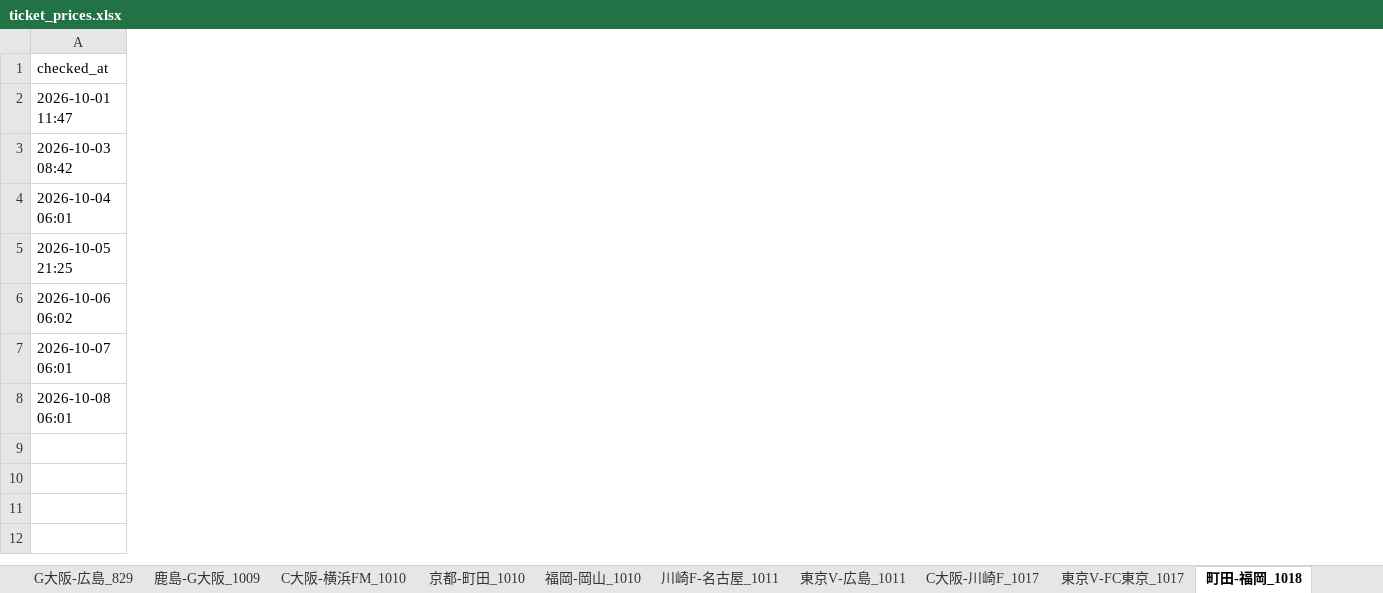
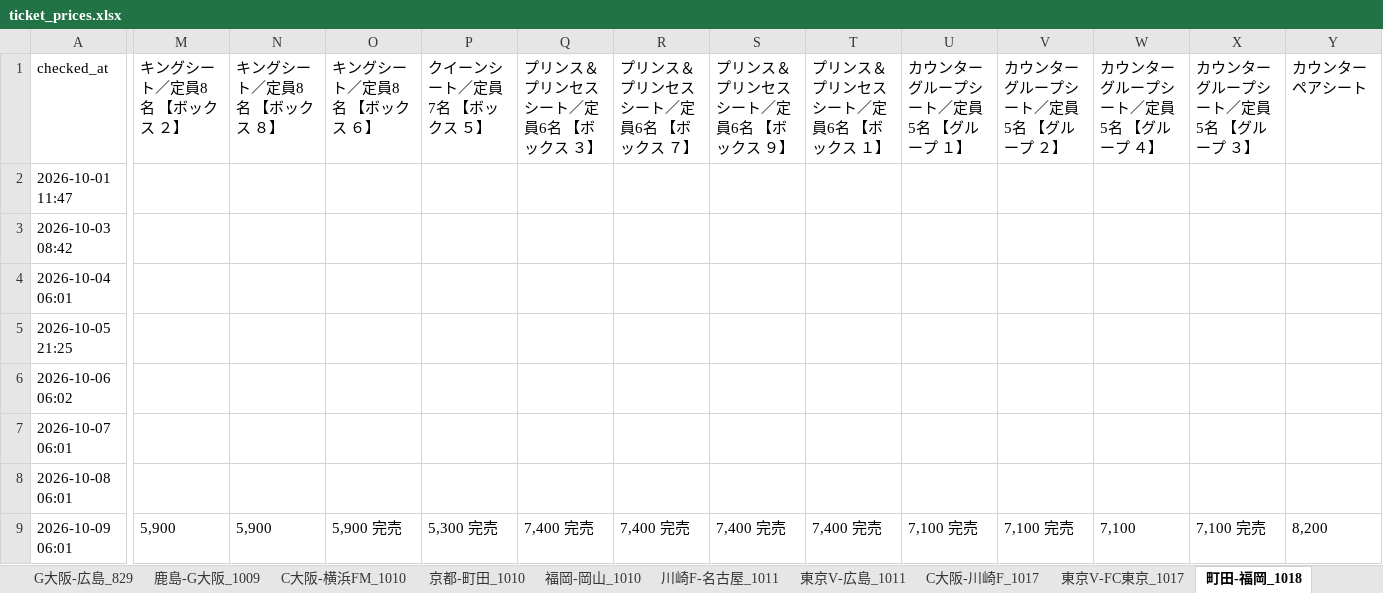
Before and after one commit to bladesofsteel-19/Jticket-monitor, an Excel workbook: ticket_prices.xlsx, sheet 町田-福岡_1018, drawn as a sheet; only a part is shown, gaps mark what is left out; values as stored, in another font and other column widths than the file's, no borders; rows hold the shown columns only; the diff covers the shown part only; the diff names each change by its address in the sheet, - before the commit and + after, or states it on an @@ line.

```diff
--- a/ticket_prices.xlsx (sheet 町田-福岡_1018)
+++ b/ticket_prices.xlsx (sheet 町田-福岡_1018)
+column M (キングシート／定員8名 【ボックス ２】), empty
+column N (キングシート／定員8名 【ボックス ８】), empty
+column O (キングシート／定員8名 【ボックス ６】), empty
+column P (クイーンシート／定員7名 【ボックス ５】), empty
+column Q (プリンス＆プリンセスシート／定員6名 【ボックス ３】), empty
+column R (プリンス＆プリンセスシート／定員6名 【ボックス ７】), empty
+column S (プリンス＆プリンセスシート／定員6名 【ボックス ９】), empty
+column T (プリンス＆プリンセスシート／定員6名 【ボックス １】), empty
+column U (カウンターグループシート／定員5名 【グループ １】), empty
+column V (カウンターグループシート／定員5名 【グループ ２】), empty
+column W (カウンターグループシート／定員5名 【グループ ４】), empty
+column X (カウンターグループシート／定員5名 【グループ ３】), empty
+column Y (カウンターペアシート), empty
+row 9: 2026-10-09 06:01 | 5,900 | 5,900 | 5,900 完売 | 5,300 完売 | 7,400 完売 | 7,400 完売 | 7,400 完売 | 7,400 完売 | 7,100 完売 | 7,100 完売 | 7,100 | 7,100 完売 | 8,200
```
Also changed, not shown: 2 added columns elsewhere in this sheet, sheet 町田-G大阪_1101, sheet 川崎F-神戸_1021, sheet 川崎F-名古屋_1011, sheet 名古屋-C大阪_1021, sheet C大阪-水戸_1205, sheet C大阪-FC東京_1121, 13 more sheets, 1 other file.
